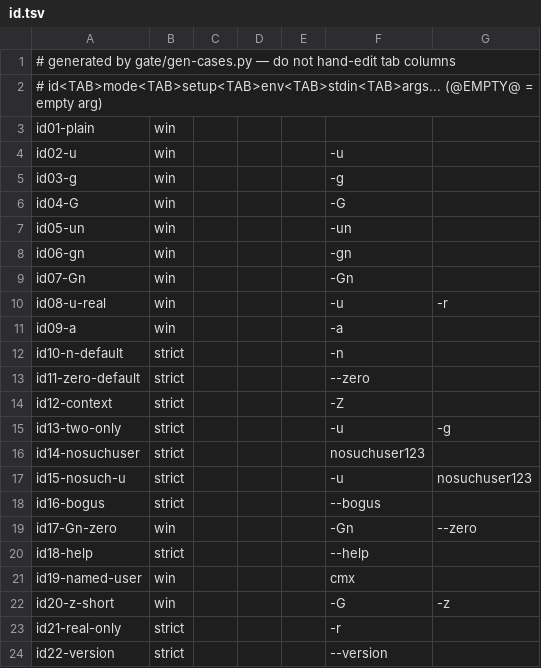
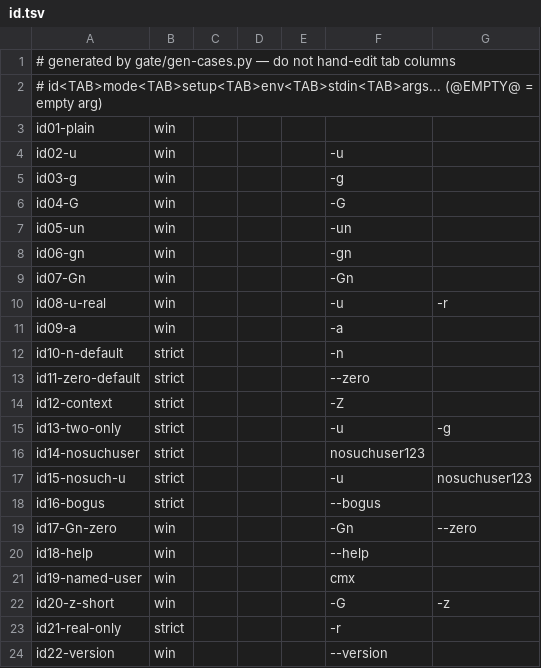
Before and after one commit to unixwin/WinuxCmd, a TSV file: rust2/gate/cases/id.tsv, drawn as a sheet.

Commit message:
wire id to the rust2 staticlib, drop its C++ body (#1488)
Mechanical replacement per rust2/REPLACEMENT-RECIPE.md: REGISTER_COMMAND
metadata byte-identical; handler body becomes one winux::rust2::run_command
("id", ctx.raw_args) call; the OpenProcessToken/LookupAccountSidW identity
pipeline (id_pipeline) is deleted. ctx.raw_args passes the operands
verbatim because coreutils id.c parses its own option run (only-name/
real-ID conflicts, USER operand resolution). The Rust implementation
already models the 1.x C++ Windows value matrix (SID ids, #1024 nameless
None group), so gate c holds byte-for-byte.

Gates: run-gate.sh id 22/22 green (8 GNU-gated + 14 win) with RUST_BIN=
wired product exe, CPP_BIN=baseline exe; id18-help/id22-version demoted
strict->win per the nproc np10/np21 precedent — the dispatcher's branded
sole --help/--version interception runs before the handler and is
byte-identical old vs new (matrix rows 14/15). cmd-matrix.sh id 25/25
rc+stdout+stderr byte-equal old vs new (-u/-g/-G/-n/-r forms and combos,
-a/-Z/-z/--zero, USER operand, --, conflicts). GNU rc oracle: 24/25 rows
match; row 20 (id <current-windows-user>) is the documented Windows value
model (GNU has no such POSIX user -> rc 1; the product resolves the
account and re-prints rc 0), classified win in id.tsv. ctest slice id
14/14.

```diff
--- a/rust2/gate/cases/id.tsv
+++ b/rust2/gate/cases/id.tsv
@@ -19,3 +19,3 @@ id16-bogus	strict				--bogus
 id17-Gn-zero	win				-Gn	--zero
-id18-help	strict				--help
+id18-help	win				--help
 id19-named-user	win				cmx
@@ -23,2 +23,2 @@ id20-z-short	win				-G	-z
 id21-real-only	strict				-r
-id22-version	strict				--version
+id22-version	win				--version
```
Also changed, not shown: 3 other files.
